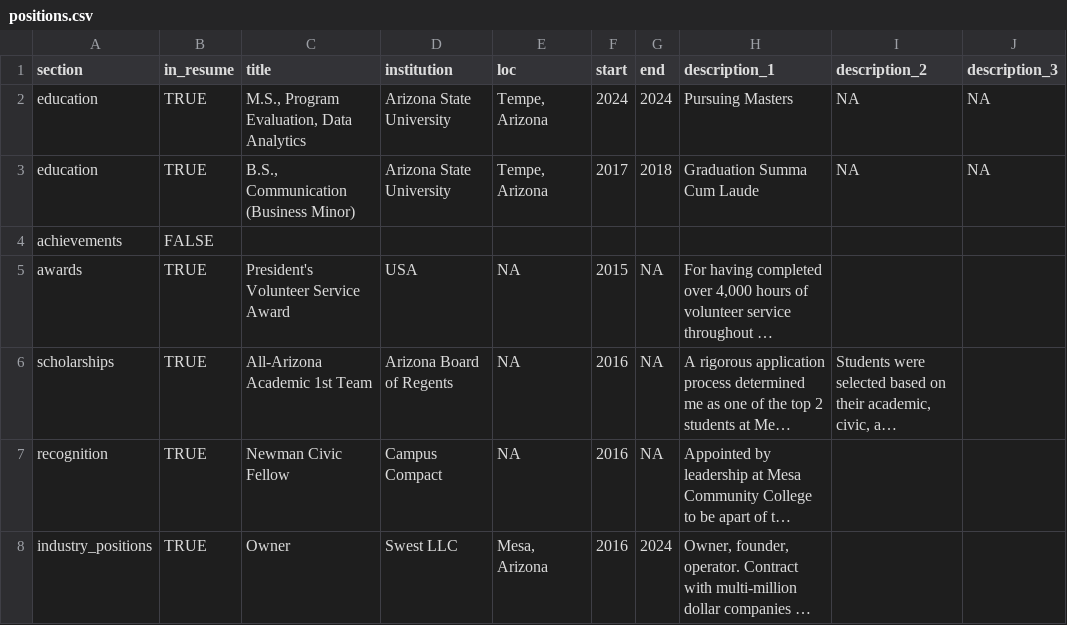
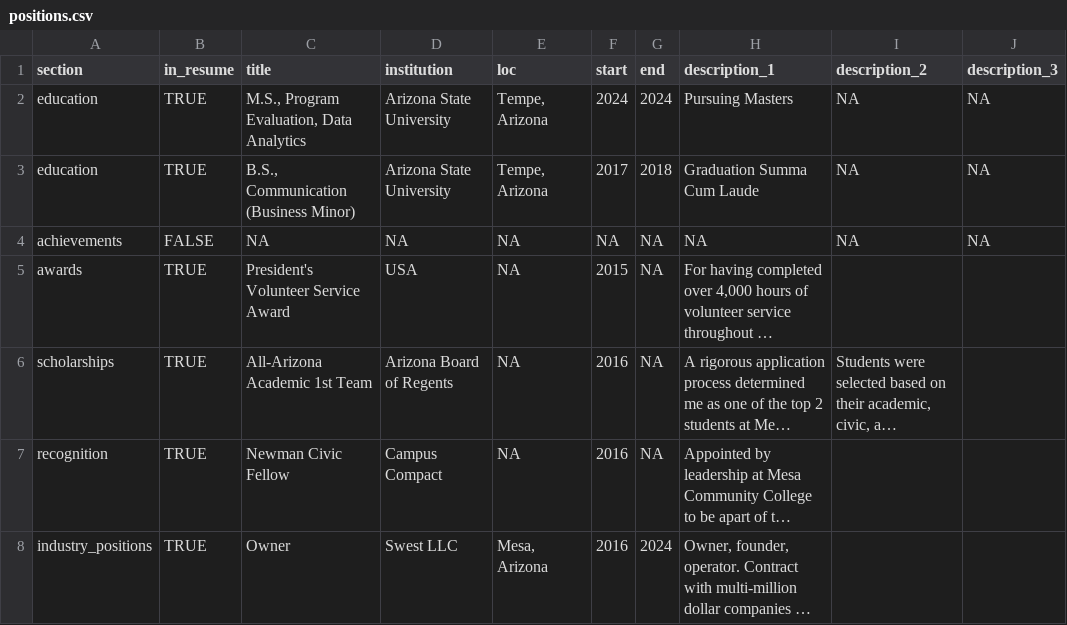
Before and after one commit to swest235/PAF514_Automated-Report-Generation, a CSV file: positions.csv, drawn as a sheet; long unchanged cells end in …; removed rows and columns are numbered as before the commit, all else as after; the diff names each change by its address in the sheet, - before the commit and + after, or states it on an @@ line.

Commit message:
updated

```diff
--- a/positions.csv
+++ b/positions.csv
-row 4: achievements | FALSE
+row 4: achievements | FALSE | NA | NA | NA | NA | NA | NA | NA | NA
```
